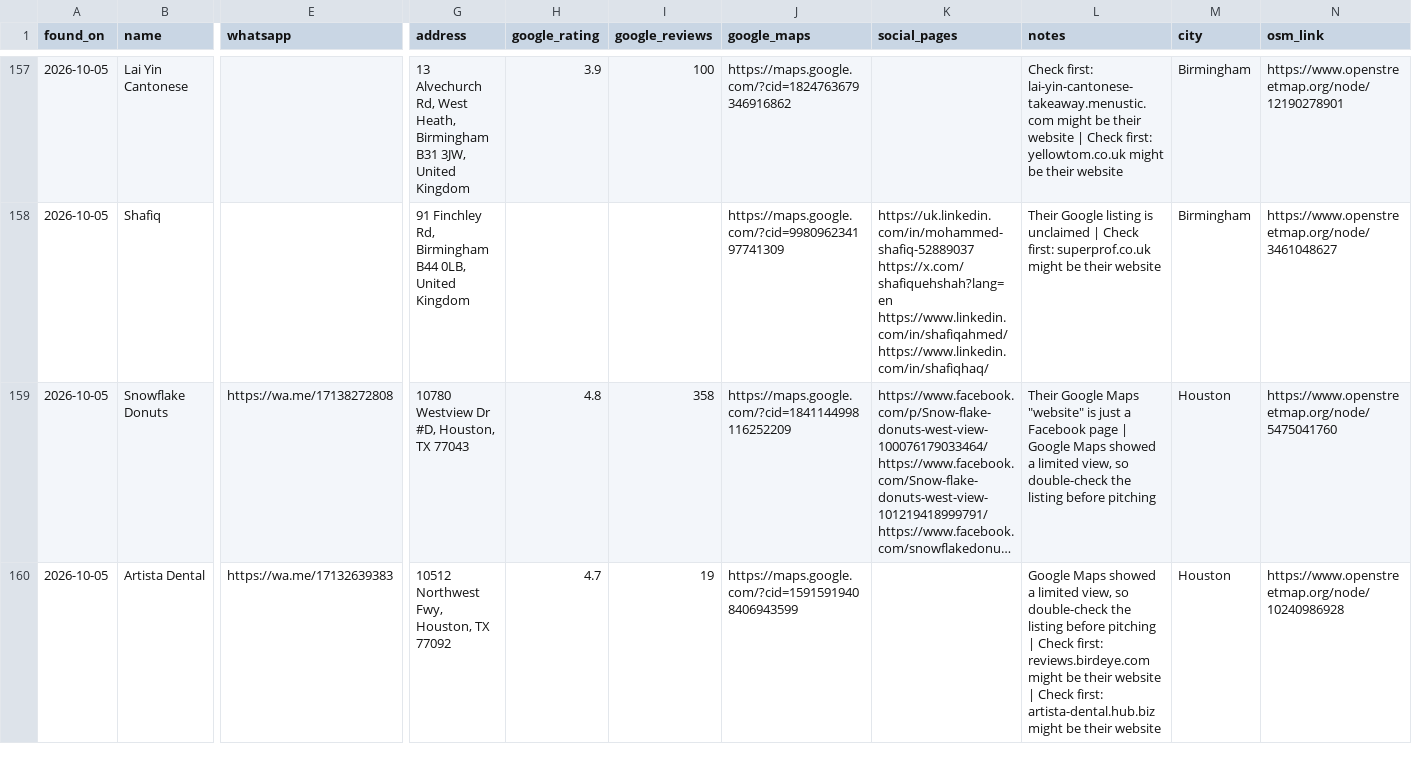
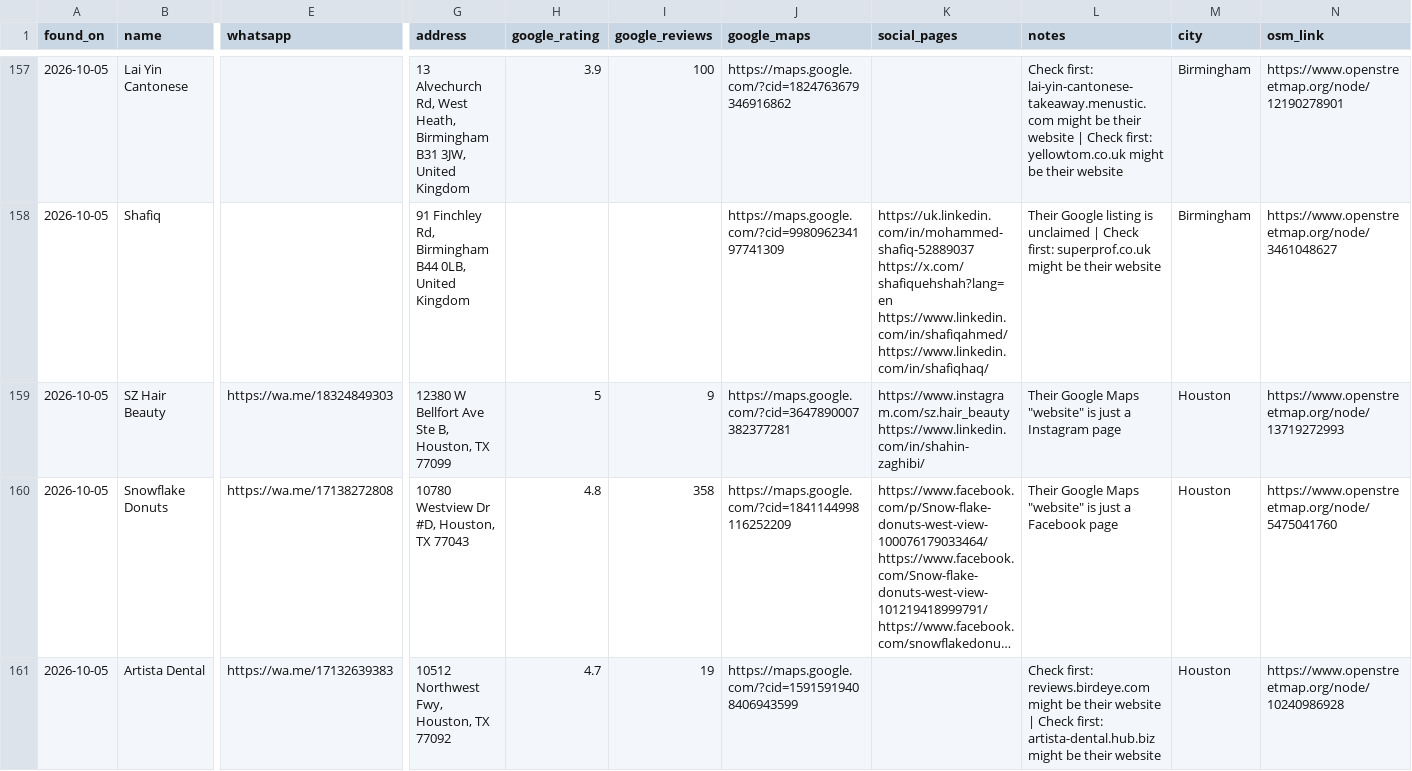
Before and after one commit to umairsharma/website-hunting-bot, a CSV file: data/leads.csv, drawn as a sheet; only a part is shown, gaps mark what is left out; long unchanged cells end in …; addresses are those after the commit; rows hold the shown columns only; the diff covers the shown part only; the diff names each change by its address in the sheet, - before the commit and + after, or states it on an @@ line.

```diff
--- a/data/leads.csv
+++ b/data/leads.csv
+row 159: 2026-10-05 | SZ Hair Beauty | https://wa.me/18324849303 | 12380 W Bellfort Ave Ste B, Houston, TX 77099 | 5 | 9 | https://maps.google.com/?cid=3647890007382377281 | https://www.instagram.com/sz.hair_beauty https://www.linkedin.com/in/shahin-zaghibi/ | Their Google Maps "website" is just a Instagram page | Houston | https://www.openstreetmap.org/node/13719272993
-L160 (notes): …Facebook page | Google Maps showed a limited view, so double-check the listing before pitching
+L160 (notes): …Facebook page
-L161 (notes): Google Maps showed a limited view, so double-check the listing before pitching | Check first:…
+L161 (notes): Check first:…
```
Also changed, not shown: 1 added row, 3 removed rows and 5 edited cells elsewhere in this file, 3 other files.
